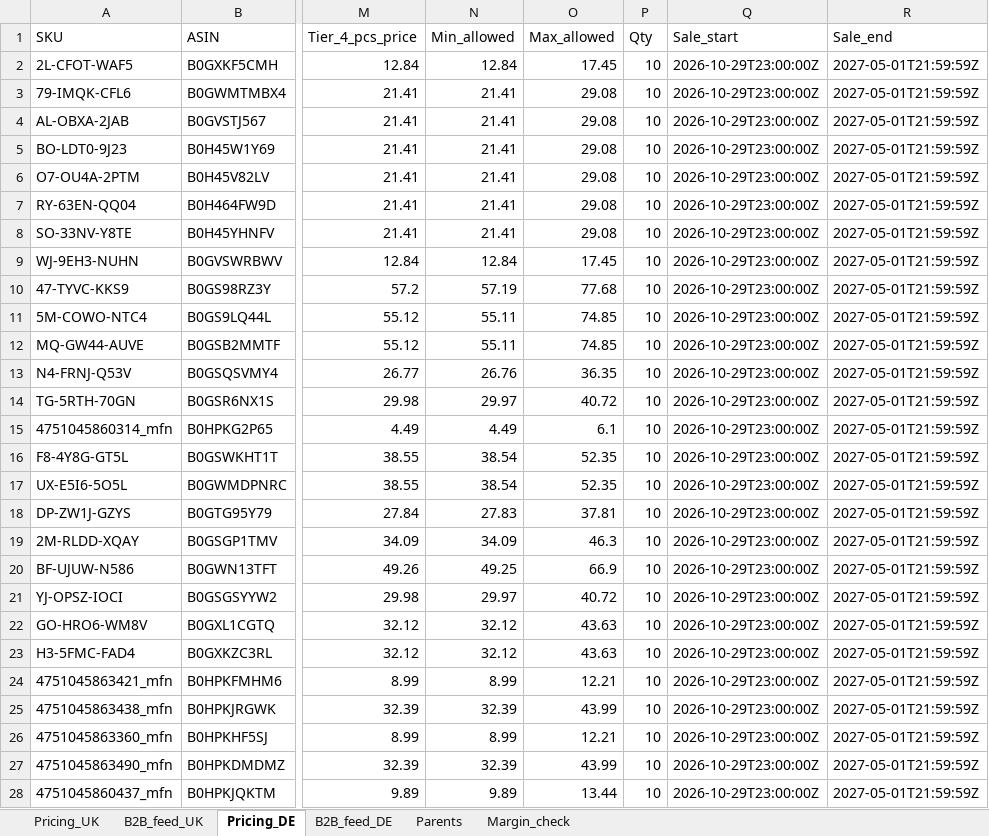
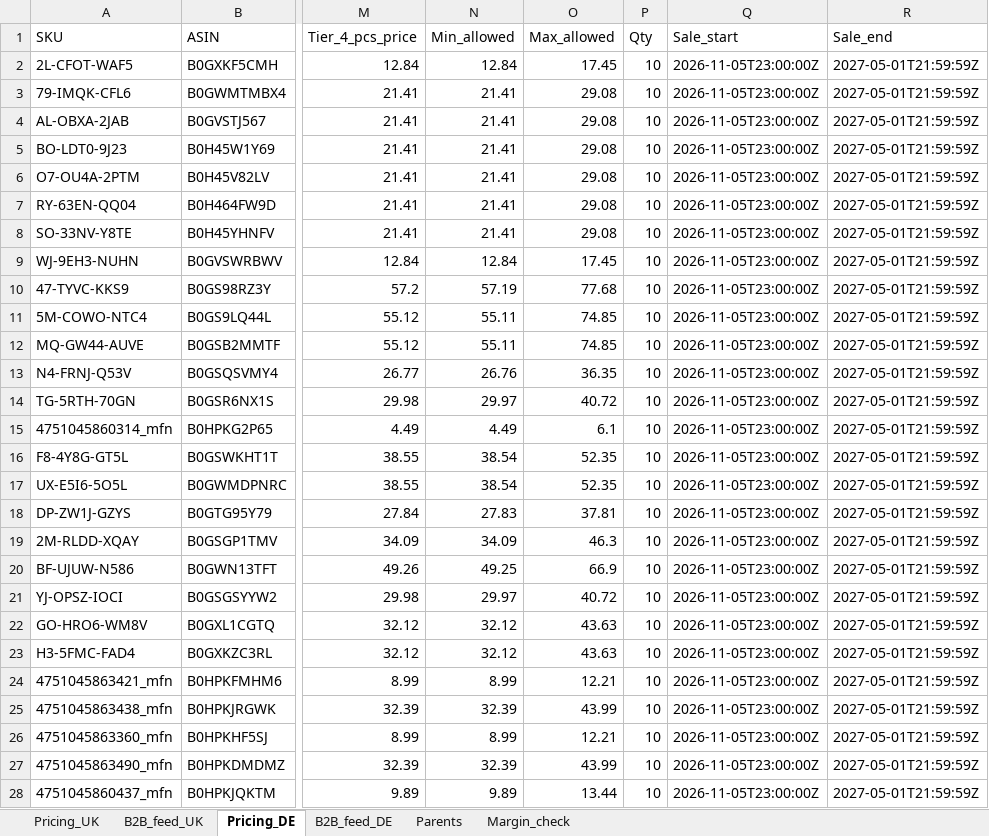
Before and after one commit to business2business17-ui/ZAPTIEKA-INVENTORY, an Excel workbook: Update_2026-11-03/B2B_Pricing_and_Audit_2026-11-03.xlsx, sheet Pricing_DE, drawn as a sheet; only a part is shown, gaps mark what is left out; values as stored, in another font and other column widths than the file's, no borders; the diff covers the shown part only; the diff names each change by its address in the sheet, - before the commit and + after, or states it on an @@ line.

```diff
--- a/Update_2026-11-03/B2B_Pricing_and_Audit_2026-11-03.xlsx (sheet Pricing_DE)
+++ b/Update_2026-11-03/B2B_Pricing_and_Audit_2026-11-03.xlsx (sheet Pricing_DE)
-Q2:Q28 (Sale_start): 2026-10-29T23:00:00Z
+Q2:Q28 (Sale_start): 2026-11-05T23:00:00Z
```
Also changed, not shown: 5 edited cells elsewhere in this sheet, sheet Pricing_UK, 4 other files.
